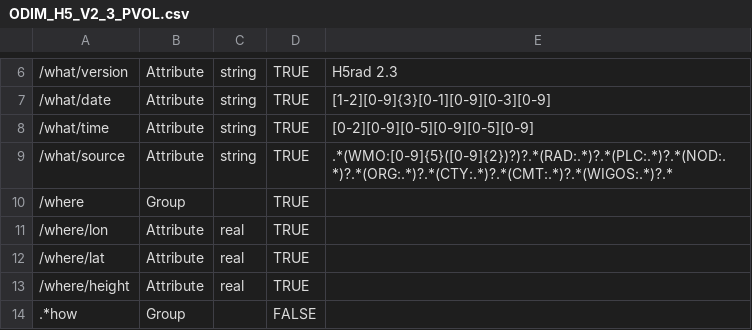
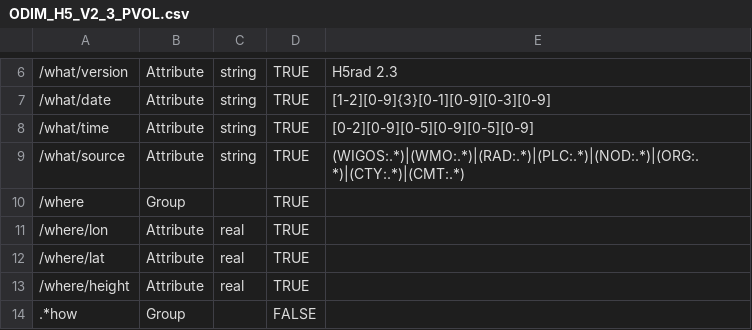
Before and after one commit to meriladislav/odimh5_validator, a CSV file: data/ODIM_H5_V2_3_PVOL.csv, drawn as a sheet; only a part is shown, gaps mark what is left out; the diff names each change by its address in the sheet, - before the commit and + after, or states it on an @@ line.

```diff
--- a/data/ODIM_H5_V2_3_PVOL.csv
+++ b/data/ODIM_H5_V2_3_PVOL.csv
-E9: .*(WMO:[0-9]{5}([0-9]{2})?)?.*(RAD:.*)?.*(PLC:.*)?.*(NOD:.*)?.*(ORG:.*)?.*(CTY:.*)?.*(CMT:.*)?.*(WIGOS:.*)?.*
+E9: (WIGOS:.*)|(WMO:.*)|(RAD:.*)|(PLC:.*)|(NOD:.*)|(ORG:.*)|(CTY:.*)|(CMT:.*)
```
Also changed, not shown: data/ODIM_H5_V2_1_PVOL.csv, data/ODIM_H5_V2_2_PVOL.csv, 7 other files.
